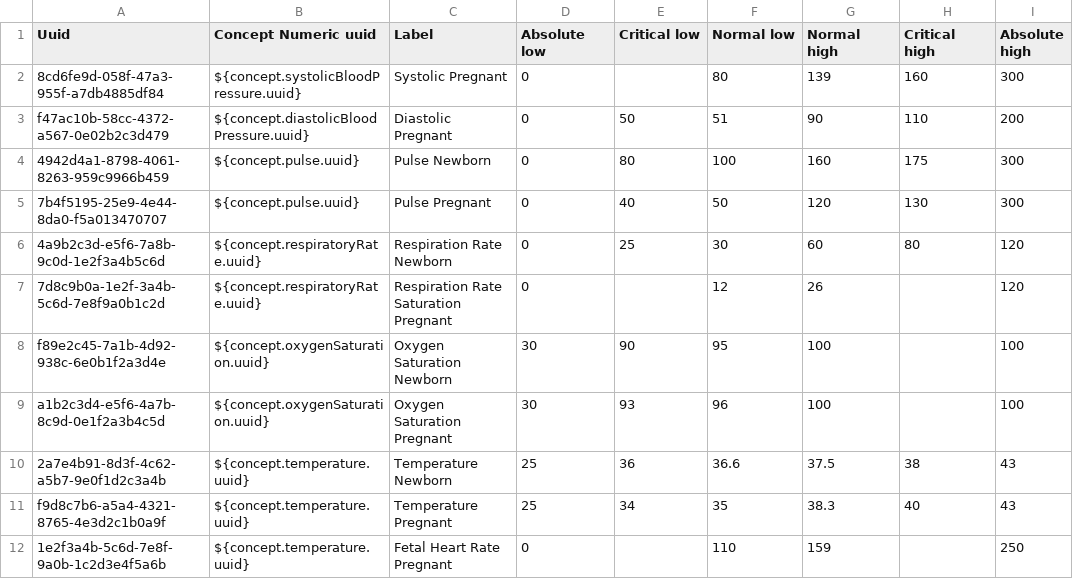
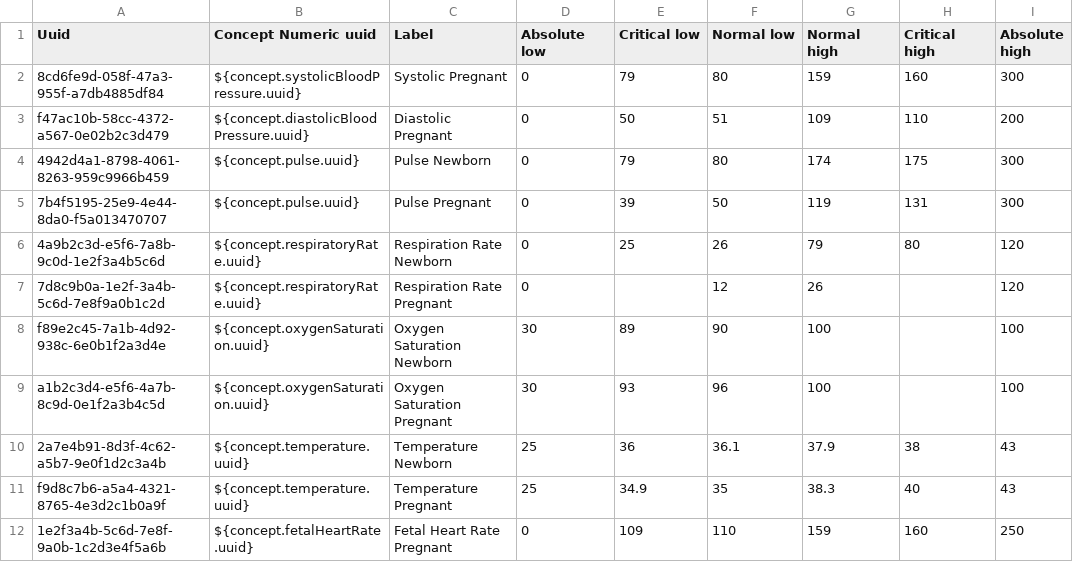
Before and after one commit to PIH/openmrs-config-pihsl, a CSV file: configuration/conceptreferencerange/vitalsRanges.csv, drawn as a sheet; only a part is shown; the diff names each change by its address in the sheet, - before the commit and + after, or states it on an @@ line.

Commit message:
SL-1073: Customize "Vitals and Biometrics" O3 header to it displays out of range vitals correctly

```diff
--- a/configuration/conceptreferencerange/vitalsRanges.csv
+++ b/configuration/conceptreferencerange/vitalsRanges.csv
-E2 (Critical low): (empty)
+E2 (Critical low): 79
-G2 (Normal high): 139
+G2 (Normal high): 159
-G3 (Normal high): 90
+G3 (Normal high): 109
-E4 (Critical low): 80
+E4 (Critical low): 79
-F4 (Normal low): 100
+F4 (Normal low): 80
-G4 (Normal high): 160
+G4 (Normal high): 174
-E5 (Critical low): 40
+E5 (Critical low): 39
-G5 (Normal high): 120
+G5 (Normal high): 119
-H5 (Critical high): 130
+H5 (Critical high): 131
-F6 (Normal low): 30
+F6 (Normal low): 26
-G6 (Normal high): 60
+G6 (Normal high): 79
-C7 (Label): Respiration Rate Saturation Pregnant
+C7 (Label): Respiration Rate Pregnant
-E8 (Critical low): 90
+E8 (Critical low): 89
-F8 (Normal low): 95
+F8 (Normal low): 90
-F10 (Normal low): 36.6
+F10 (Normal low): 36.1
-G10 (Normal high): 37.5
+G10 (Normal high): 37.9
-E11 (Critical low): 34
+E11 (Critical low): 34.9
-B12 (Concept Numeric uuid): ${concept.temperature.uuid}
+B12 (Concept Numeric uuid): ${concept.fetalHeartRate.uuid}
-E12 (Critical low): (empty)
+E12 (Critical low): 109
-H12 (Critical high): (empty)
+H12 (Critical high): 160
```
Also changed, not shown: 2 other files.
